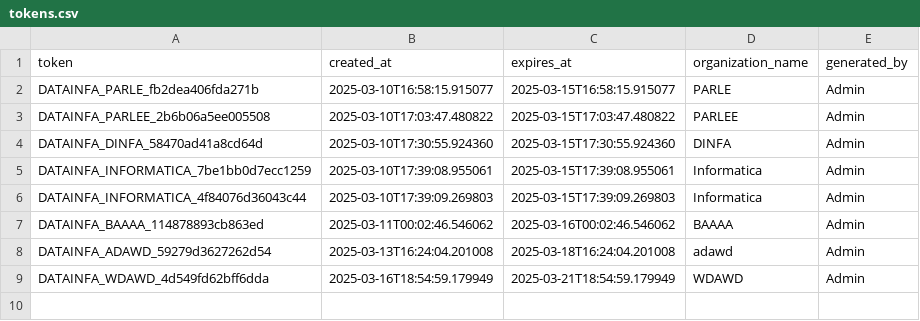
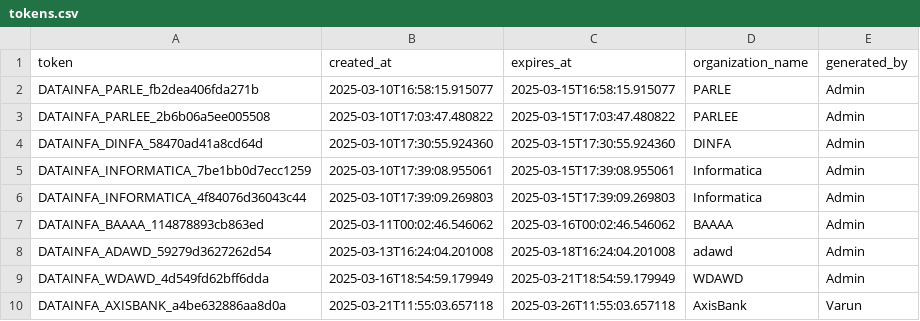
Before and after one commit to VellalaVineethKumar/DPDP, a CSV file: secure/tokens.csv, drawn as a sheet; the diff names each change by its address in the sheet, - before the commit and + after, or states it on an @@ line.

```diff
--- a/secure/tokens.csv
+++ b/secure/tokens.csv
+row 10: DATAINFA_AXISBANK_a4be632886aa8d0a | 2025-03-21T11:55:03.657118 | 2025-03-26T11:55:03.657118 | AxisBank | Varun
```
Also changed, not shown: 16 other files.
